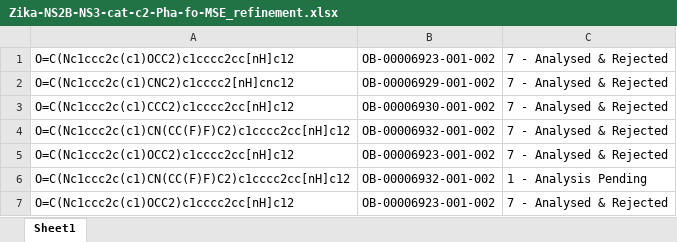
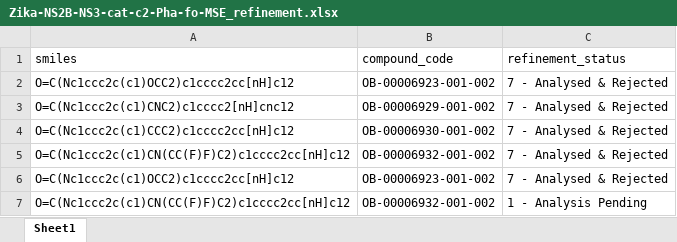
Before and after one commit to xchem/openbind-hippo, an Excel workbook: xx01zvns2b/cycle_01/phafomse/Zika-NS2B-NS3-cat-c2-Pha-fo-MSE_refinement.xlsx, sheet Sheet1, drawn as a sheet; only a part is shown; the shorter side is filled out with more unchanged rows; values as stored, in another font and other column widths than the file's, no borders; the diff names each change by its address in the sheet, - before the commit and + after, or states it on an @@ line.

Commit message:
phafomse

```diff
--- a/xx01zvns2b/cycle_01/phafomse/Zika-NS2B-NS3-cat-c2-Pha-fo-MSE_refinement.xlsx (sheet Sheet1)
+++ b/xx01zvns2b/cycle_01/phafomse/Zika-NS2B-NS3-cat-c2-Pha-fo-MSE_refinement.xlsx (sheet Sheet1)
+row 1: smiles | compound_code | refinement_status
```
Also changed, not shown: 1 other file.
